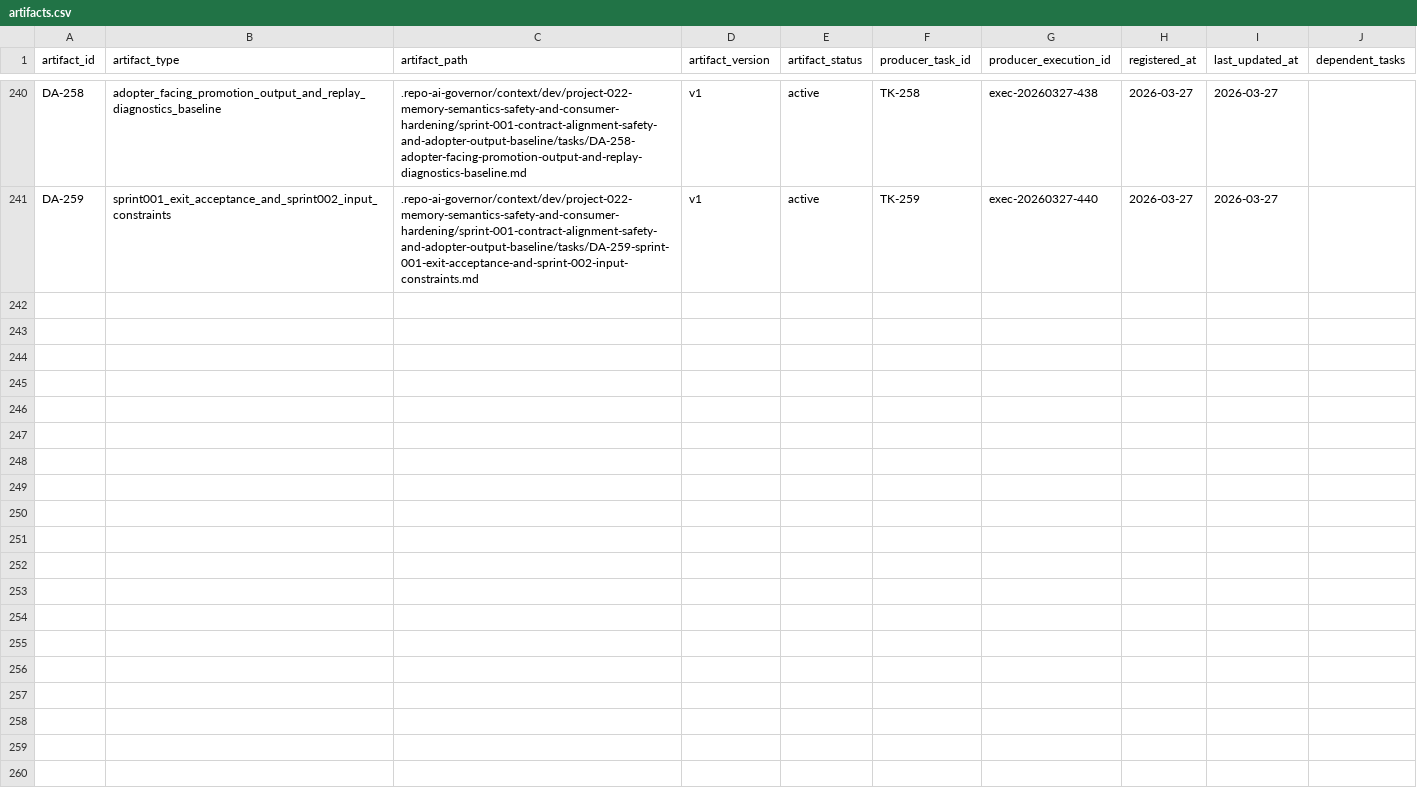
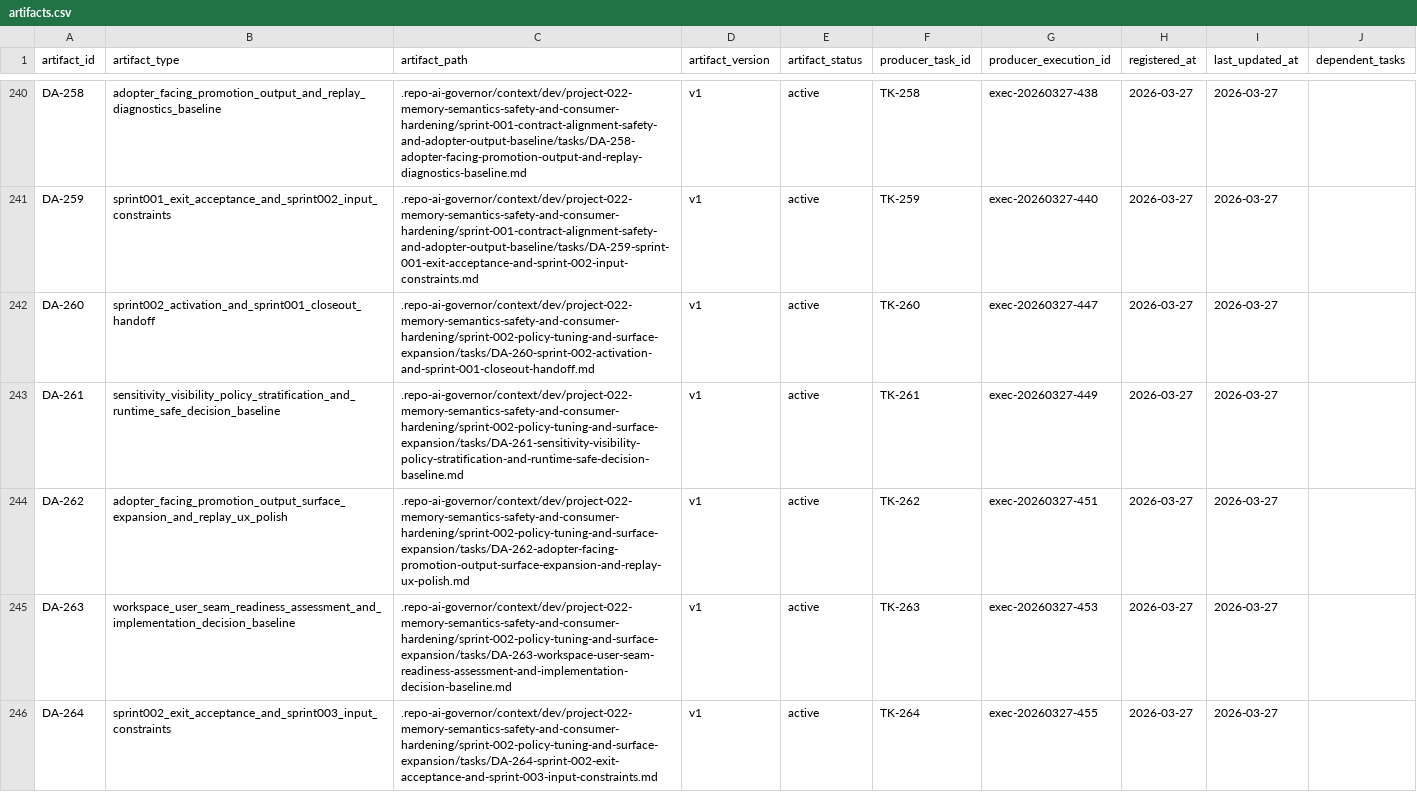
Before and after one commit to JimmyDaddy/repo-ai-governor, a CSV file: .repo-ai-governor/context/artifact-registry/artifacts.csv, drawn as a sheet; only a part is shown, gaps mark what is left out; the diff names each change by its address in the sheet, - before the commit and + after, or states it on an @@ line.

Commit message:
feat(memory-semantics): finish sprint-002 policy expansion

```diff
--- a/.repo-ai-governor/context/artifact-registry/artifacts.csv
+++ b/.repo-ai-governor/context/artifact-registry/artifacts.csv
+row 242: DA-260 | sprint002_activation_and_sprint001_closeout_handoff | .repo-ai-governor/context/dev/project-022-memory-semantics-safety-and-consumer-hardening/sprint-002-policy-tuning-and-surface-expansion/tasks/DA-260-sprint-002-activation-and-sprint-001-closeout-handoff.md | v1 | active | TK-260 | exec-20260327-447 | 2026-03-27 | 2026-03-27
+row 243: DA-261 | sensitivity_visibility_policy_stratification_and_runtime_safe_decision_baseline | .repo-ai-governor/context/dev/project-022-memory-semantics-safety-and-consumer-hardening/sprint-002-policy-tuning-and-surface-expansion/tasks/DA-261-sensitivity-visibility-policy-stratification-and-runtime-safe-decision-baseline.md | v1 | active | TK-261 | exec-20260327-449 | 2026-03-27 | 2026-03-27
+row 244: DA-262 | adopter_facing_promotion_output_surface_expansion_and_replay_ux_polish | .repo-ai-governor/context/dev/project-022-memory-semantics-safety-and-consumer-hardening/sprint-002-policy-tuning-and-surface-expansion/tasks/DA-262-adopter-facing-promotion-output-surface-expansion-and-replay-ux-polish.md | v1 | active | TK-262 | exec-20260327-451 | 2026-03-27 | 2026-03-27
+row 245: DA-263 | workspace_user_seam_readiness_assessment_and_implementation_decision_baseline | .repo-ai-governor/context/dev/project-022-memory-semantics-safety-and-consumer-hardening/sprint-002-policy-tuning-and-surface-expansion/tasks/DA-263-workspace-user-seam-readiness-assessment-and-implementation-decision-baseline.md | v1 | active | TK-263 | exec-20260327-453 | 2026-03-27 | 2026-03-27
+row 246: DA-264 | sprint002_exit_acceptance_and_sprint003_input_constraints | .repo-ai-governor/context/dev/project-022-memory-semantics-safety-and-consumer-hardening/sprint-002-policy-tuning-and-surface-expansion/tasks/DA-264-sprint-002-exit-acceptance-and-sprint-003-input-constraints.md | v1 | active | TK-264 | exec-20260327-455 | 2026-03-27 | 2026-03-27
```
Also changed, not shown: 46 other files.
